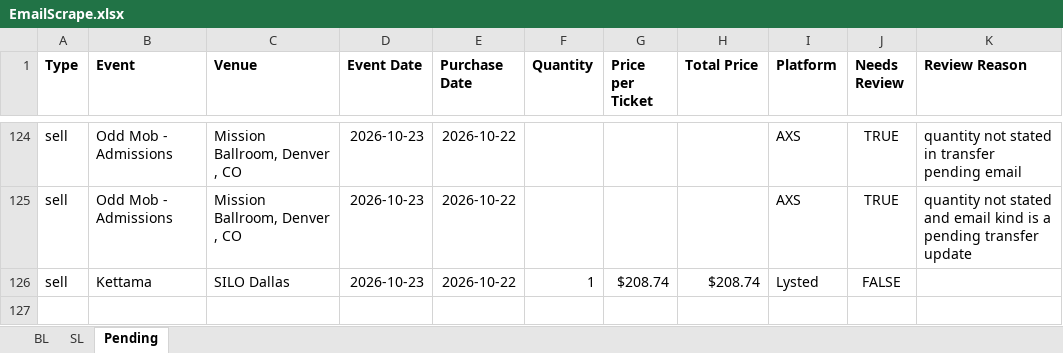
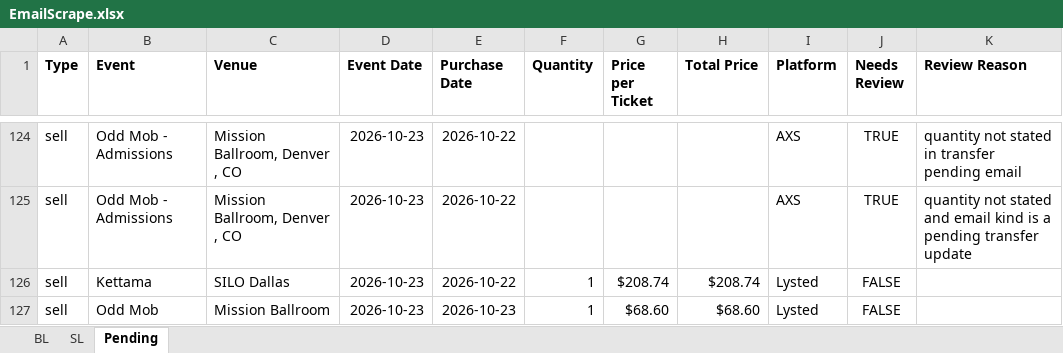
Before and after one commit to Cadennzzz/ticket-email-ingestion, an Excel workbook: EmailScrape.xlsx, sheet Pending, drawn as a sheet; only a part is shown, gaps mark what is left out; values as stored, in another font and other column widths than the file's, no borders; the diff names each change by its address in the sheet, - before the commit and + after, or states it on an @@ line.

```diff
--- a/EmailScrape.xlsx (sheet Pending)
+++ b/EmailScrape.xlsx (sheet Pending)
+row 127: sell | Odd Mob | Mission Ballroom | 2026-10-23 | 2026-10-23 | 1 | $68.60 | $68.60 | Lysted | FALSE
```
Also changed, not shown: 1 other file.
